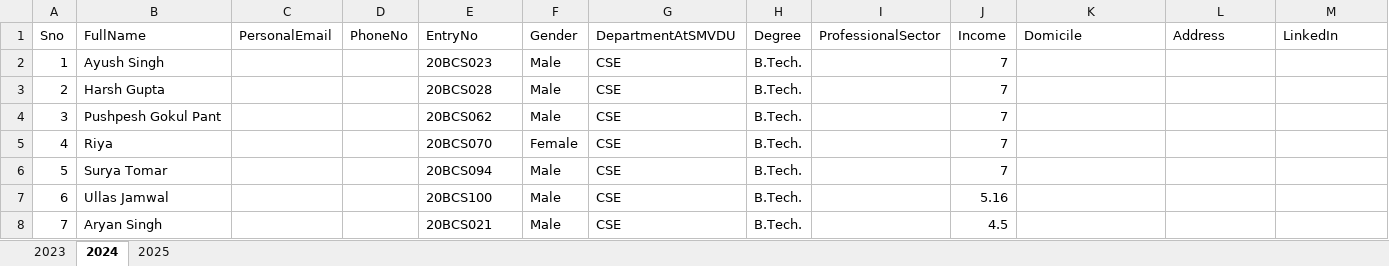
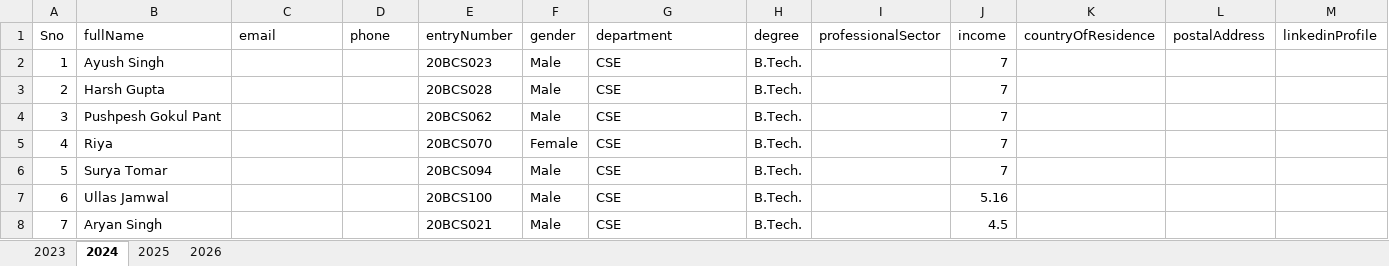
Before and after one commit to Sachinanand99/alumni-smvdu-webapp, an Excel workbook: public/data.xlsx, sheet 2024, drawn as a sheet; only a part is shown; values as stored, in another font and other column widths than the file's, no borders; the diff covers the shown part only; the diff names each change by its address in the sheet, - before the commit and + after, or states it on an @@ line.

```diff
--- a/public/data.xlsx (sheet 2024)
+++ b/public/data.xlsx (sheet 2024)
+sheet tab: 2026
-B1: FullName
+B1: fullName
-C1: PersonalEmail
+C1: email
-D1: PhoneNo
+D1: phone
-E1: EntryNo
+E1: entryNumber
-F1: Gender
+F1: gender
-G1: DepartmentAtSMVDU
+G1: department
-H1: Degree
+H1: degree
-I1: ProfessionalSector
+I1: professionalSector
-J1: Income
+J1: income
-K1: Domicile
+K1: countryOfResidence
-L1: Address
+L1: postalAddress
-M1: LinkedIn
+M1: linkedinProfile
```
Also changed, not shown: 2 edited cells elsewhere in this sheet, sheet 2023, sheet 2025, 10 other files.
